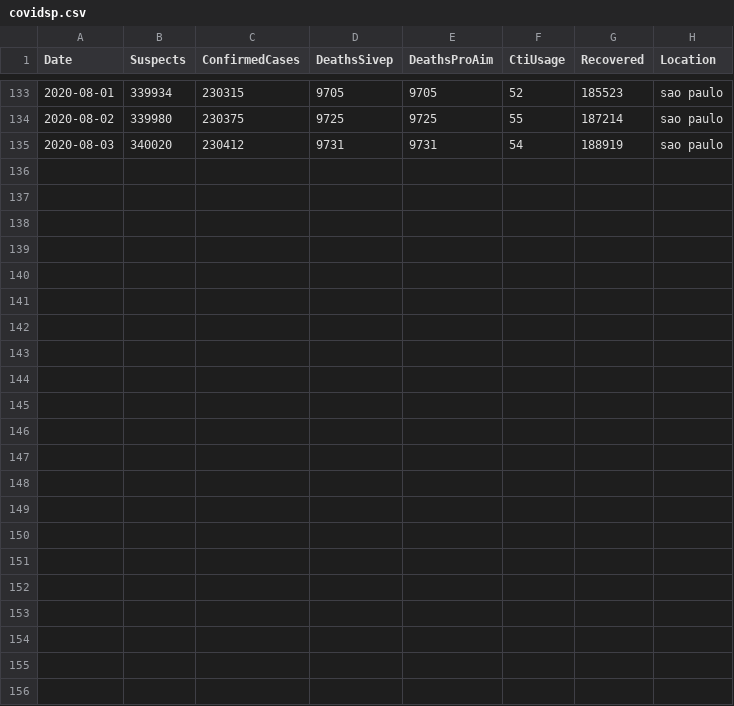
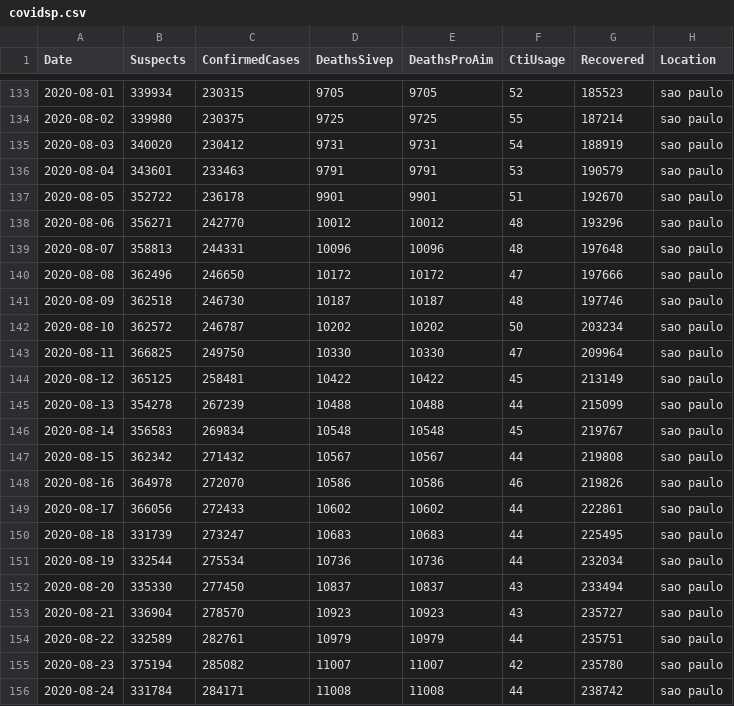
Before and after one commit to rsaat/covid19sp, a CSV file: data/covidsp.csv, drawn as a sheet; only a part is shown, gaps mark what is left out; the diff names each change by its address in the sheet, - before the commit and + after, or states it on an @@ line.

```diff
--- a/data/covidsp.csv
+++ b/data/covidsp.csv
+row 136: 2020-08-04 | 343601 | 233463 | 9791 | 9791 | 53 | 190579 | sao paulo
+row 137: 2020-08-05 | 352722 | 236178 | 9901 | 9901 | 51 | 192670 | sao paulo
+row 138: 2020-08-06 | 356271 | 242770 | 10012 | 10012 | 48 | 193296 | sao paulo
+row 139: 2020-08-07 | 358813 | 244331 | 10096 | 10096 | 48 | 197648 | sao paulo
+row 140: 2020-08-08 | 362496 | 246650 | 10172 | 10172 | 47 | 197666 | sao paulo
+row 141: 2020-08-09 | 362518 | 246730 | 10187 | 10187 | 48 | 197746 | sao paulo
+row 142: 2020-08-10 | 362572 | 246787 | 10202 | 10202 | 50 | 203234 | sao paulo
+row 143: 2020-08-11 | 366825 | 249750 | 10330 | 10330 | 47 | 209964 | sao paulo
+row 144: 2020-08-12 | 365125 | 258481 | 10422 | 10422 | 45 | 213149 | sao paulo
+row 145: 2020-08-13 | 354278 | 267239 | 10488 | 10488 | 44 | 215099 | sao paulo
+row 146: 2020-08-14 | 356583 | 269834 | 10548 | 10548 | 45 | 219767 | sao paulo
+row 147: 2020-08-15 | 362342 | 271432 | 10567 | 10567 | 44 | 219808 | sao paulo
+row 148: 2020-08-16 | 364978 | 272070 | 10586 | 10586 | 46 | 219826 | sao paulo
+row 149: 2020-08-17 | 366056 | 272433 | 10602 | 10602 | 44 | 222861 | sao paulo
+row 150: 2020-08-18 | 331739 | 273247 | 10683 | 10683 | 44 | 225495 | sao paulo
+row 151: 2020-08-19 | 332544 | 275534 | 10736 | 10736 | 44 | 232034 | sao paulo
+row 152: 2020-08-20 | 335330 | 277450 | 10837 | 10837 | 43 | 233494 | sao paulo
+row 153: 2020-08-21 | 336904 | 278570 | 10923 | 10923 | 43 | 235727 | sao paulo
+row 154: 2020-08-22 | 332589 | 282761 | 10979 | 10979 | 44 | 235751 | sao paulo
+row 155: 2020-08-23 | 375194 | 285082 | 11007 | 11007 | 42 | 235780 | sao paulo
+row 156: 2020-08-24 | 331784 | 284171 | 11008 | 11008 | 44 | 238742 | sao paulo
```
Also changed, not shown: 22 other files.
